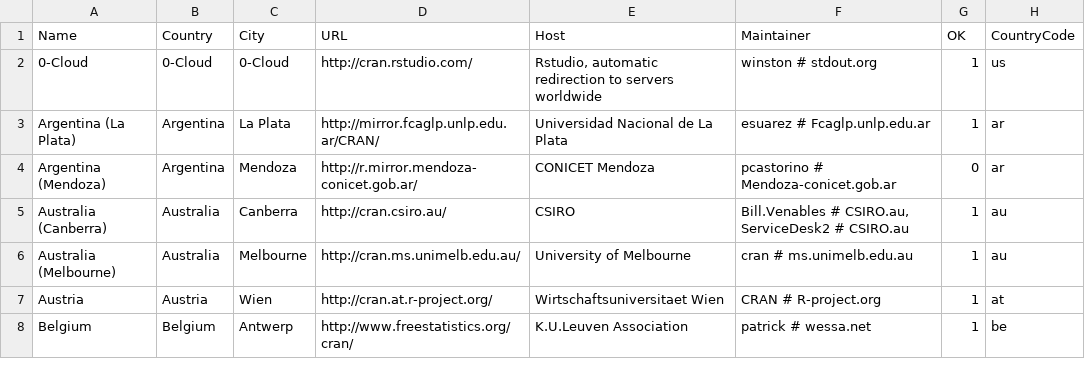
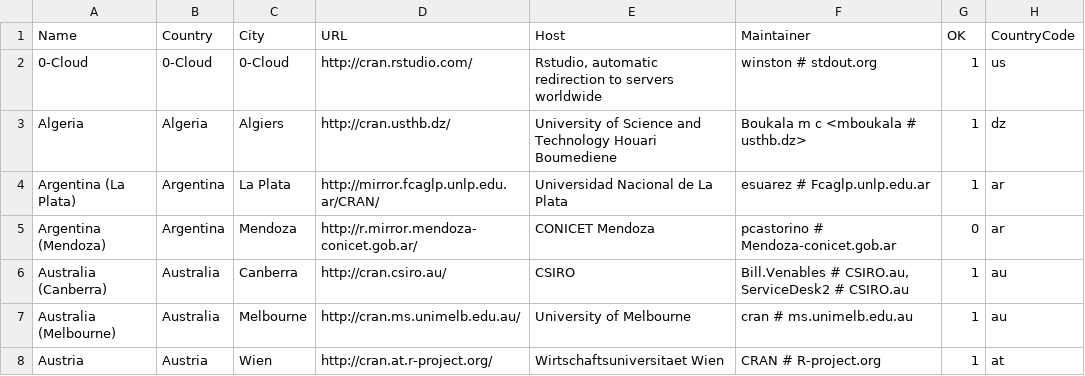
Before and after one commit to LeifAndersen/R, a CSV file: doc/CRAN_mirrors.csv, drawn as a sheet; only a part is shown; the shorter side is filled out with more unchanged rows.

Commit message:
One new mirror in Algiers, Algeria.
git-svn-id: https://svn.r-project.org/R/trunk@67765 00db46b3-68df-0310-9c12-caf00c1e9a41

```diff
--- a/doc/CRAN_mirrors.csv
+++ b/doc/CRAN_mirrors.csv
@@ -2,2 +2,3 @@ Name,Country,City,URL,Host,Maintainer,OK,CountryCode
 0-Cloud,0-Cloud,0-Cloud,http://cran.rstudio.com/,"Rstudio, automatic redirection to servers worldwide","winston # stdout.org",1,us
+Algeria,Algeria,Algiers,http://cran.usthb.dz/,"University of Science and Technology Houari Boumediene","Boukala m c <mboukala # usthb.dz>",1,dz
 "Argentina (La Plata)",Argentina,"La Plata",http://mirror.fcaglp.unlp.edu.ar/CRAN/,"Universidad Nacional de La Plata","esuarez # Fcaglp.unlp.edu.ar",1,ar
```
